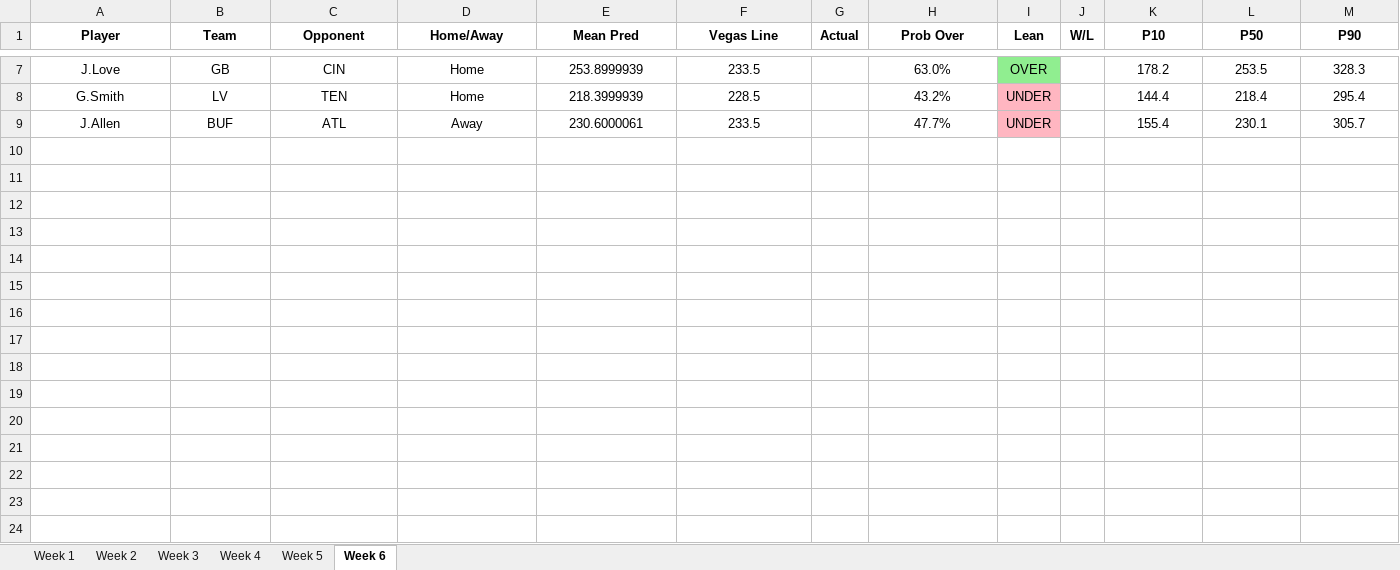
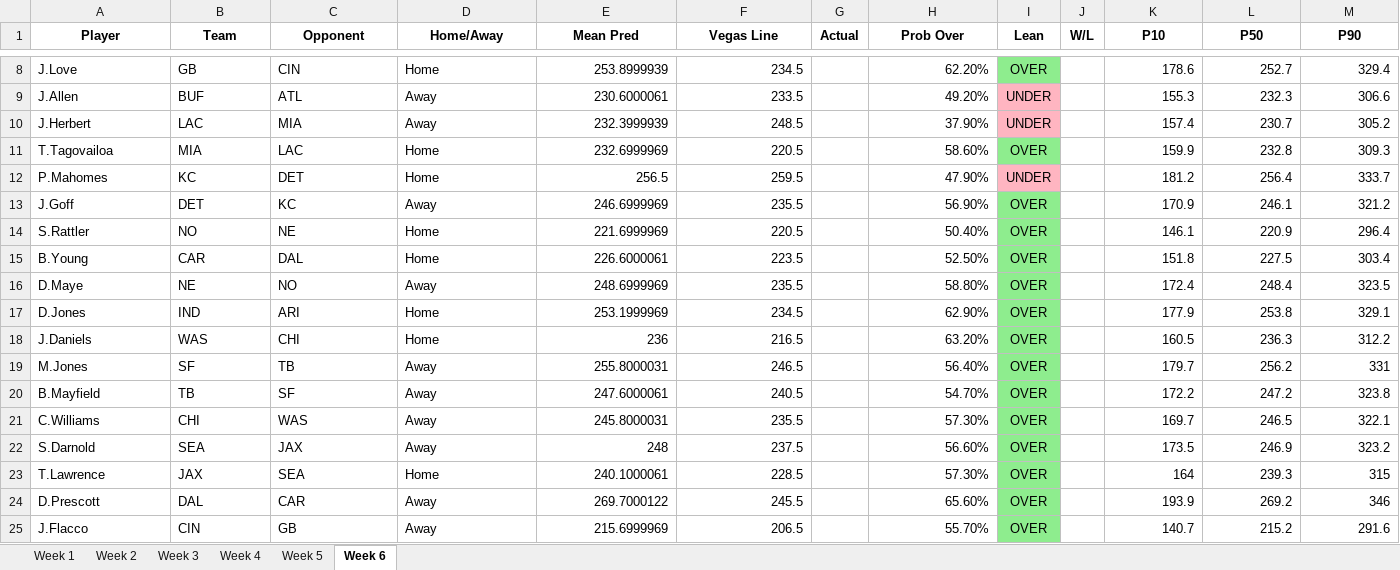
Before and after one commit to Dylan-Pettinelli/nfl-passing-predictor, an Excel workbook: data/passing-prop-predictions-2025.xlsx, sheet Week 6, drawn as a sheet; only a part is shown, gaps mark what is left out; values as stored, in another font and other column widths than the file's, no borders; removed rows and columns are numbered as before the commit, all else as after; the diff covers the shown part only; the diff names each change by its address in the sheet, - before the commit and + after, or states it on an @@ line.

```diff
--- a/data/passing-prop-predictions-2025.xlsx (sheet Week 6)
+++ b/data/passing-prop-predictions-2025.xlsx (sheet Week 6)
-A8:D8 alignment: center
+A8:D8 alignment: left
-E8:F8 alignment: center
+E8:F8 alignment: right
-F8 (Vegas Line): 233.5
+F8 (Vegas Line): 234.5
-H8 alignment: center
+H8 alignment: right
-H8 (Prob Over): 63.0%
+H8 (Prob Over): 62.20%
-K8:M8 alignment: center
+K8:M8 alignment: right
-K8 (P10): 178.2
+K8 (P10): 178.6
-L8 (P50): 253.5
+L8 (P50): 252.7
-M8 (P90): 328.3
+M8 (P90): 329.4
-row 8: G.Smith | LV | TEN | Home | 218.3999939 | 228.5 |  | 43.2% | UNDER |  | 144.4 | 218.4 | 295.4
-A9:D9 alignment: center
+A9:D9 alignment: left
-E9:F9 alignment: center
+E9:F9 alignment: right
-H9 (Prob Over): 47.7%
+H9 (Prob Over): 49.20%
-H9 alignment: center
+H9 alignment: right
-K9 (P10): 155.4
+K9 (P10): 155.3
-K9:M9 alignment: center
+K9:M9 alignment: right
-L9 (P50): 230.1
+L9 (P50): 232.3
-M9 (P90): 305.7
+M9 (P90): 306.6
+row 10: J.Herbert | LAC | MIA | Away | 232.3999939 | 248.5 |  | 37.90% | UNDER |  | 157.4 | 230.7 | 305.2
+row 11: T.Tagovailoa | MIA | LAC | Home | 232.6999969 | 220.5 |  | 58.60% | OVER |  | 159.9 | 232.8 | 309.3
+row 12: P.Mahomes | KC | DET | Home | 256.5 | 259.5 |  | 47.90% | UNDER |  | 181.2 | 256.4 | 333.7
+row 13: J.Goff | DET | KC | Away | 246.6999969 | 235.5 |  | 56.90% | OVER |  | 170.9 | 246.1 | 321.2
+row 14: S.Rattler | NO | NE | Home | 221.6999969 | 220.5 |  | 50.40% | OVER |  | 146.1 | 220.9 | 296.4
+row 15: B.Young | CAR | DAL | Home | 226.6000061 | 223.5 |  | 52.50% | OVER |  | 151.8 | 227.5 | 303.4
+row 16: D.Maye | NE | NO | Away | 248.6999969 | 235.5 |  | 58.80% | OVER |  | 172.4 | 248.4 | 323.5
+row 17: D.Jones | IND | ARI | Home | 253.1999969 | 234.5 |  | 62.90% | OVER |  | 177.9 | 253.8 | 329.1
+row 18: J.Daniels | WAS | CHI | Home | 236 | 216.5 |  | 63.20% | OVER |  | 160.5 | 236.3 | 312.2
+row 19: M.Jones | SF | TB | Away | 255.8000031 | 246.5 |  | 56.40% | OVER |  | 179.7 | 256.2 | 331
+row 20: B.Mayfield | TB | SF | Away | 247.6000061 | 240.5 |  | 54.70% | OVER |  | 172.2 | 247.2 | 323.8
+row 21: C.Williams | CHI | WAS | Away | 245.8000031 | 235.5 |  | 57.30% | OVER |  | 169.7 | 246.5 | 322.1
+row 22: S.Darnold | SEA | JAX | Away | 248 | 237.5 |  | 56.60% | OVER |  | 173.5 | 246.9 | 323.2
+row 23: T.Lawrence | JAX | SEA | Home | 240.1000061 | 228.5 |  | 57.30% | OVER |  | 164 | 239.3 | 315
+row 24: D.Prescott | DAL | CAR | Away | 269.7000122 | 245.5 |  | 65.60% | OVER |  | 193.9 | 269.2 | 346
+row 25: J.Flacco | CIN | GB | Away | 215.6999969 | 206.5 |  | 55.70% | OVER |  | 140.7 | 215.2 | 291.6
```
Also changed, not shown: 1 added row, 23 edited cells and cell formats elsewhere in this sheet, sheet Week 1, sheet Week 2, sheet Week 3, sheet Week 4, charts or pictures, data/bets-and-clv.xlsx, 2 other files.
